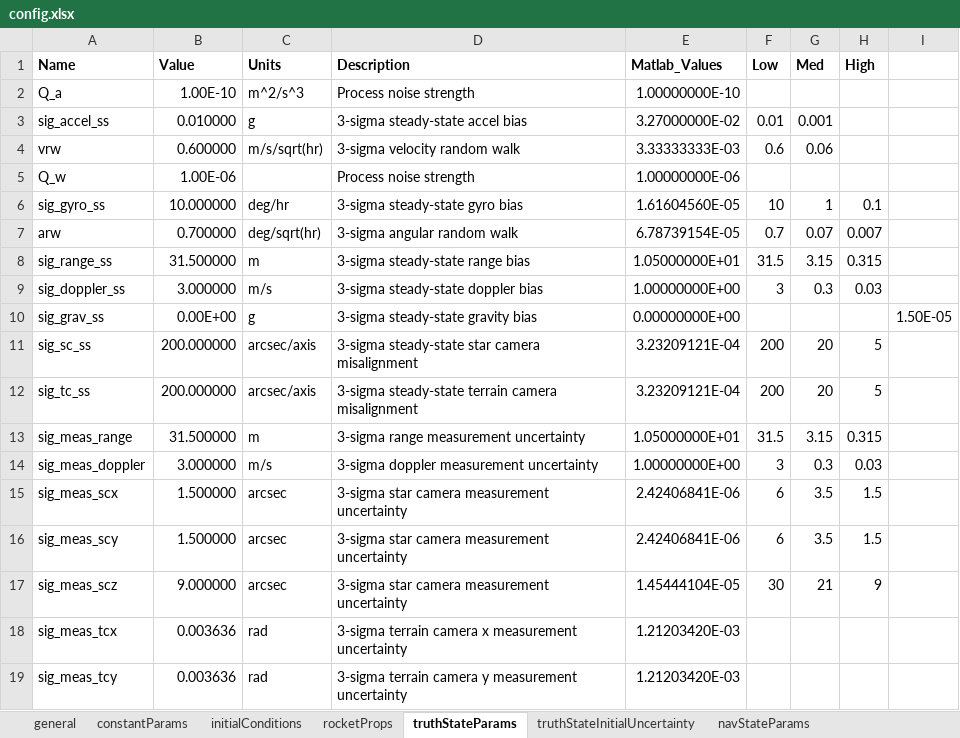
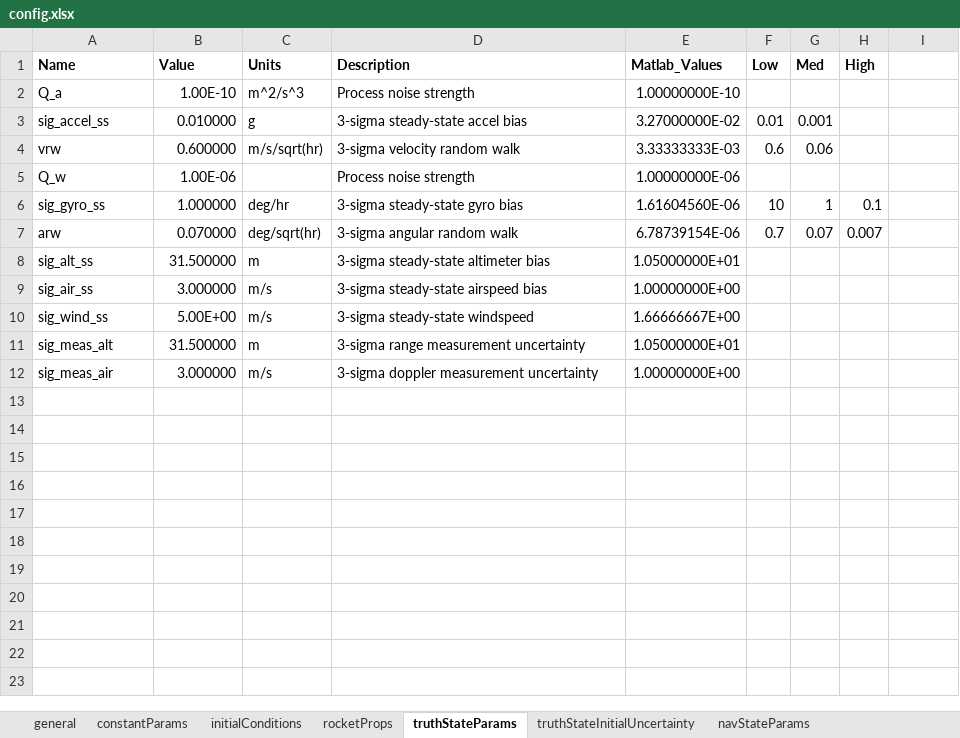
Before and after one commit to RussBabb/rocket2020, an Excel workbook: simulations/monteCarlo/config.xlsx, sheet truthStateParams, drawn as a sheet; values as stored, in another font and other column widths than the file's, no borders; removed rows and columns are numbered as before the commit, all else as after; the diff names each change by its address in the sheet, - before the commit and + after, or states it on an @@ line.

```diff
--- a/simulations/monteCarlo/config.xlsx (sheet truthStateParams)
+++ b/simulations/monteCarlo/config.xlsx (sheet truthStateParams)
-B6 (Value): 10.000000
+B6 (Value): 1.000000
-E6 (Matlab_Values): 1.61604560E-05
+E6 (Matlab_Values): 1.61604560E-06
-B7 (Value): 0.700000
+B7 (Value): 0.070000
-E7 (Matlab_Values): 6.78739154E-05
+E7 (Matlab_Values): 6.78739154E-06
-row 8: sig_range_ss | 31.500000 | m | 3-sigma steady-state range bias | 1.05000000E+01 | 31.5 | 3.15 | 0.315
-row 9: sig_doppler_ss | 3.000000 | m/s | 3-sigma steady-state doppler bias | 1.00000000E+00 | 3 | 0.3 | 0.03
-row 10: sig_grav_ss | 0.00E+00 | g | 3-sigma steady-state gravity bias | 0.00000000E+00 |  |  |  | 1.50E-05
-row 11: sig_sc_ss | 200.000000 | arcsec/axis | 3-sigma steady-state star camera misalignment | 3.23209121E-04 | 200 | 20 | 5
-row 12: sig_tc_ss | 200.000000 | arcsec/axis | 3-sigma steady-state terrain camera misalignment | 3.23209121E-04 | 200 | 20 | 5
+row 8: sig_alt_ss | 31.500000 | m | 3-sigma steady-state altimeter bias | 1.05000000E+01
+row 9: sig_air_ss | 3.000000 | m/s | 3-sigma steady-state airspeed bias | 1.00000000E+00
+row 10: sig_wind_ss | 5.00E+00 | m/s | 3-sigma steady-state windspeed | 1.66666667E+00
-A11 (Name): sig_meas_range
+A11 (Name): sig_meas_alt
-F11 (Low): 31.5
+F11 (Low): (empty)
-G11 (Med): 3.15
+G11 (Med): (empty)
-H11 (High): 0.315
+H11 (High): (empty)
-A12 (Name): sig_meas_doppler
+A12 (Name): sig_meas_air
-F12 (Low): 3
+F12 (Low): (empty)
-G12 (Med): 0.3
+G12 (Med): (empty)
-H12 (High): 0.03
+H12 (High): (empty)
-row 15: sig_meas_scx | 1.500000 | arcsec | 3-sigma star camera measurement uncertainty | 2.42406841E-06 | 6 | 3.5 | 1.5
-row 16: sig_meas_scy | 1.500000 | arcsec | 3-sigma star camera measurement uncertainty | 2.42406841E-06 | 6 | 3.5 | 1.5
-row 17: sig_meas_scz | 9.000000 | arcsec | 3-sigma star camera measurement uncertainty | 1.45444104E-05 | 30 | 21 | 9
-row 18: sig_meas_tcx | 0.003636 | rad | 3-sigma terrain camera x measurement uncertainty | 1.21203420E-03
-row 19: sig_meas_tcy | 0.003636 | rad | 3-sigma terrain camera y measurement uncertainty | 1.21203420E-03
```
Also changed, not shown: sheet truthStateInitialUncertainty, sheet initialConditions, sheet navStateInitialUncertainty, sheet navStateParams, sheet rocketProps, sheet general, 1 more sheet, formulas that keep their value.
